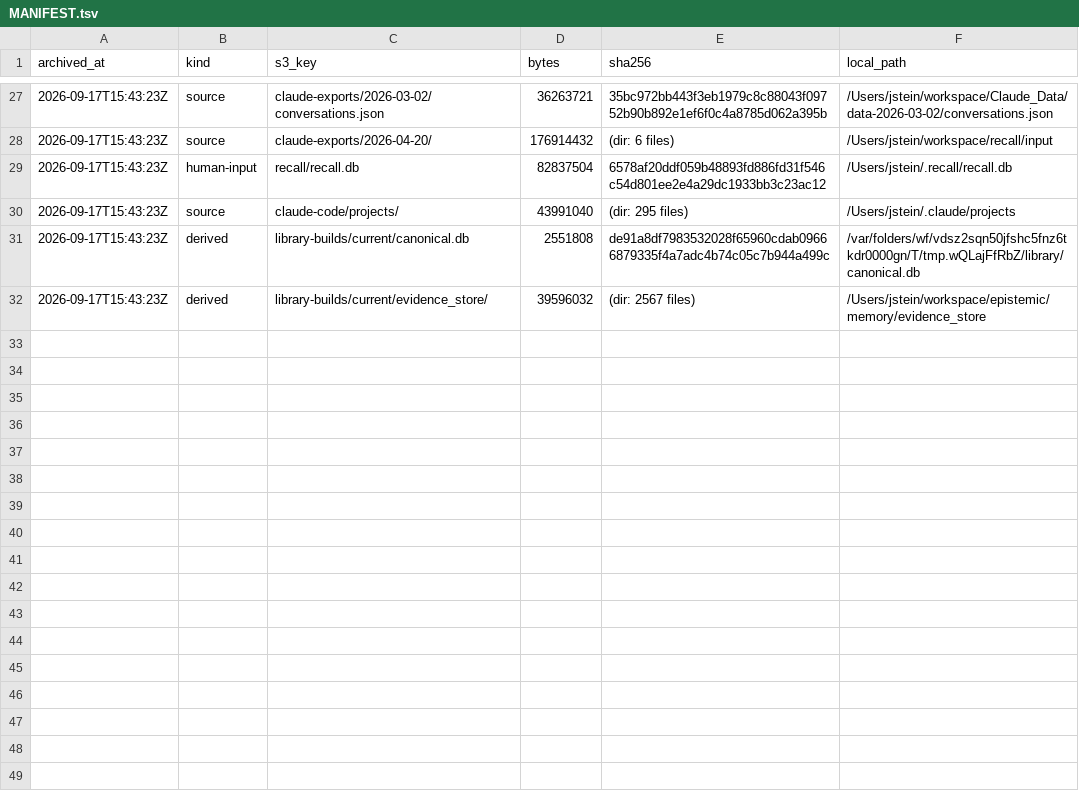
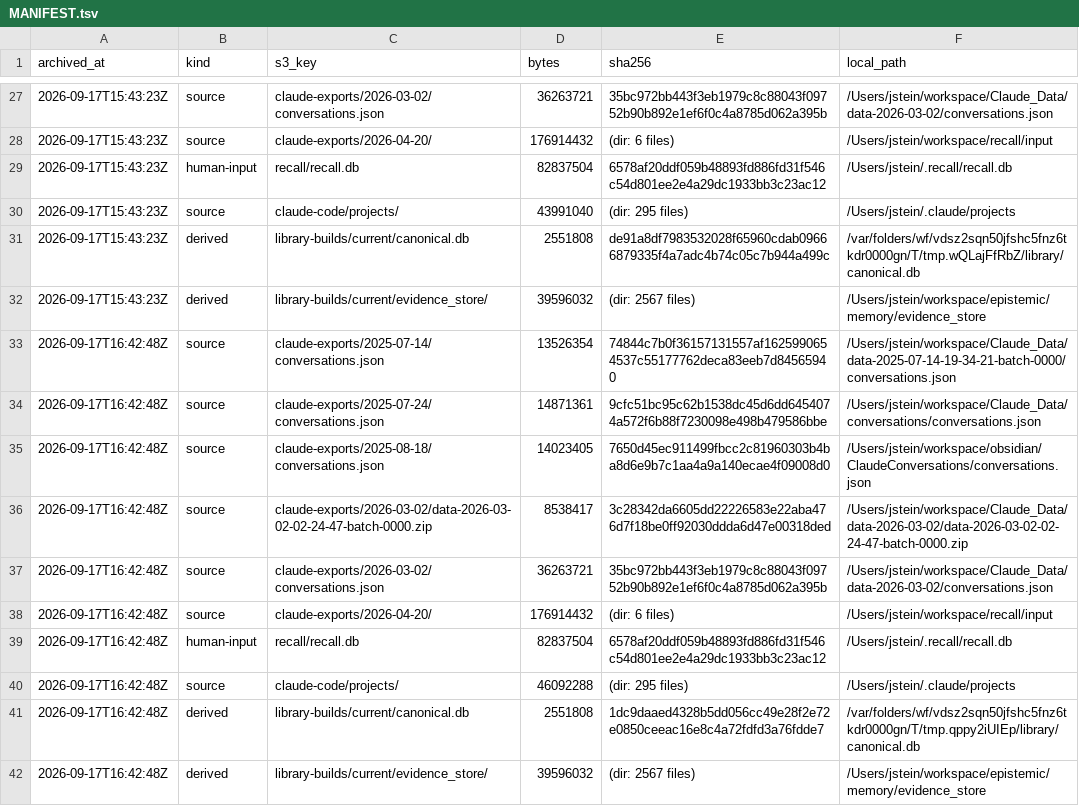
Before and after one commit to jstop/epistemic-workspaces, a TSV file: sources/MANIFEST.tsv, drawn as a sheet; only a part is shown, gaps mark what is left out.

Commit message:
[archive] 2026-09-17T16:42:48Z: 10 items to s3://epistemic-sources-523888557587

```diff
--- a/sources/MANIFEST.tsv
+++ b/sources/MANIFEST.tsv
@@ -32 +32,11 @@ archived_at	kind	s3_key	bytes	sha256	local_path
 2026-09-17T15:43:23Z	derived	library-builds/current/evidence_store/	39596032	(dir: 2567 files)	/Users/jstein/workspace/epistemic/memory/evidence_store
+2026-09-17T16:42:48Z	source	claude-exports/2025-07-14/conversations.json	13526354	74844c7b0f36157131557af1625990654537c55177762deca83eeb7d84565940	/Users/jstein/workspace/Claude_Data/data-2025-07-14-19-34-21-batch-0000/conversations.json
+2026-09-17T16:42:48Z	source	claude-exports/2025-07-24/conversations.json	14871361	9cfc51bc95c62b1538dc45d6dd6454074a572f6b88f7230098e498b479586bbe	/Users/jstein/workspace/Claude_Data/conversations/conversations.json
+2026-09-17T16:42:48Z	source	claude-exports/2025-08-18/conversations.json	14023405	7650d45ec911499fbcc2c81960303b4ba8d6e9b7c1aa4a9a140ecae4f09008d0	/Users/jstein/workspace/obsidian/ClaudeConversations/conversations.json
+2026-09-17T16:42:48Z	source	claude-exports/2026-03-02/data-2026-03-02-02-24-47-batch-0000.zip	8538417	3c28342da6605dd22226583e22aba476d7f18be0ff92030ddda6d47e00318ded	/Users/jstein/workspace/Claude_Data/data-2026-03-02/data-2026-03-02-02-24-47-batch-0000.zip
+2026-09-17T16:42:48Z	source	claude-exports/2026-03-02/conversations.json	36263721	35bc972bb443f3eb1979c8c88043f09752b90b892e1ef6f0c4a8785d062a395b	/Users/jstein/workspace/Claude_Data/data-2026-03-02/conversations.json
+2026-09-17T16:42:48Z	source	claude-exports/2026-04-20/	176914432	(dir: 6 files)	/Users/jstein/workspace/recall/input
+2026-09-17T16:42:48Z	human-input	recall/recall.db	82837504	6578af20ddf059b48893fd886fd31f546c54d801ee2e4a29dc1933bb3c23ac12	/Users/jstein/.recall/recall.db
+2026-09-17T16:42:48Z	source	claude-code/projects/	46092288	(dir: 295 files)	/Users/jstein/.claude/projects
+2026-09-17T16:42:48Z	derived	library-builds/current/canonical.db	2551808	1dc9daaed4328b5dd056cc49e28f2e72e0850ceeac16e8c4a72fdfd3a76fdde7	/var/folders/wf/vdsz2sqn50jfshc5fnz6tkdr0000gn/T/tmp.qppy2iUIEp/library/canonical.db
+2026-09-17T16:42:48Z	derived	library-builds/current/evidence_store/	39596032	(dir: 2567 files)	/Users/jstein/workspace/epistemic/memory/evidence_store
```
